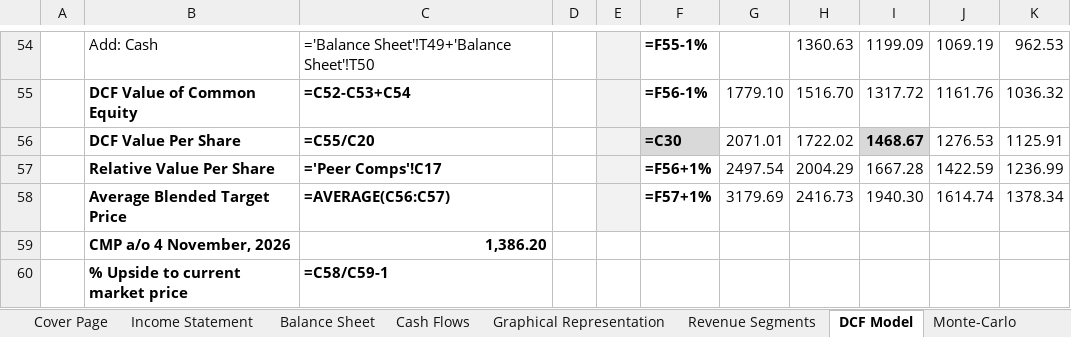
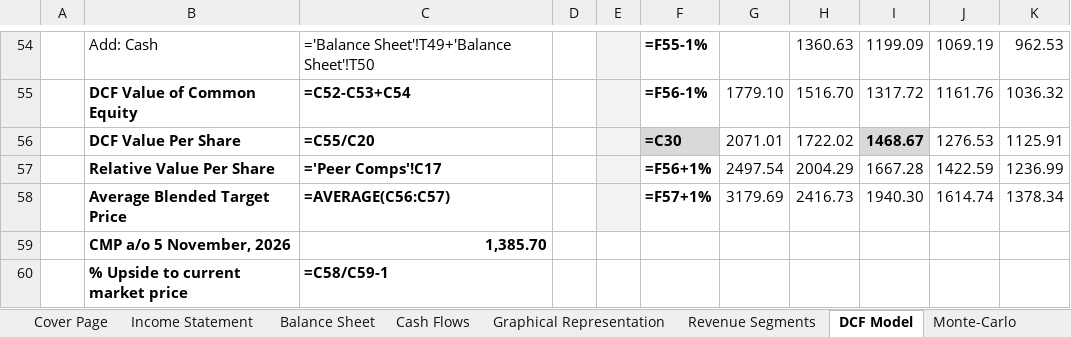
Before and after one commit to Nnd1106/anup-engineering-model, an Excel workbook: Niranjan_Desai_Anup_Engineering_Model.xlsx, sheet DCF Model, drawn as a sheet; only a part is shown, gaps mark what is left out; values as stored, in another font and other column widths than the file's, no borders; formulas without a stored value are shown as written; conditional formats not drawn; removed rows and columns are numbered as before the commit, all else as after; the diff names each change by its address in the sheet, - before the commit and + after, or states it on an @@ line.

```diff
--- a/Niranjan_Desai_Anup_Engineering_Model.xlsx (sheet DCF Model)
+++ b/Niranjan_Desai_Anup_Engineering_Model.xlsx (sheet DCF Model)
-row 59:  | CMP a/o 4 November, 2026 | 1,386.20
+row 59:  | CMP a/o 5 November, 2026 | 1,385.70
```
Also changed, not shown: sheet Peer Data, 1 other file.
